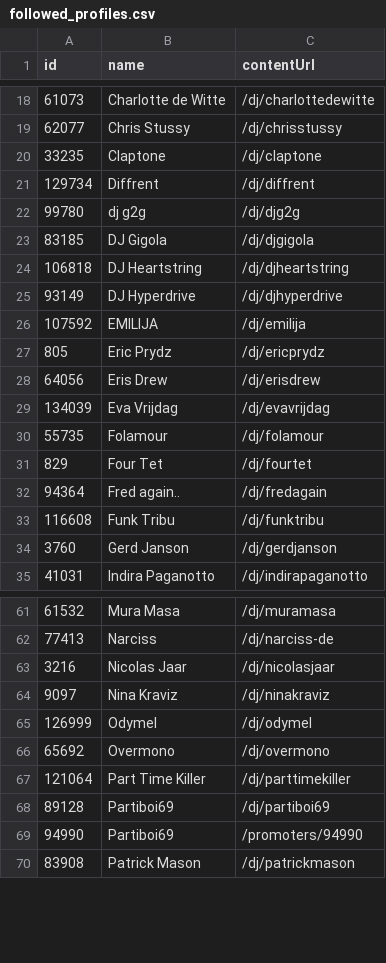
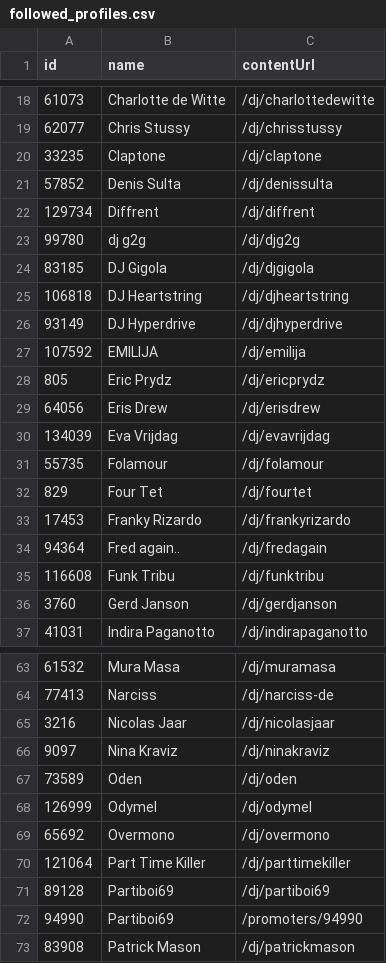
Before and after one commit to jankunnen-96/RA, a CSV file: get_artists/followed_profiles.csv, drawn as a sheet; only a part is shown, gaps mark what is left out; the diff names each change by its address in the sheet, - before the commit and + after, or states it on an @@ line.

Commit message:
data update

```diff
--- a/get_artists/followed_profiles.csv
+++ b/get_artists/followed_profiles.csv
+row 21: 57852 | Denis Sulta | /dj/denissulta
+row 33: 17453 | Franky Rizardo | /dj/frankyrizardo
+row 67: 73589 | Oden | /dj/oden
```
Also changed, not shown: 3 other files.
